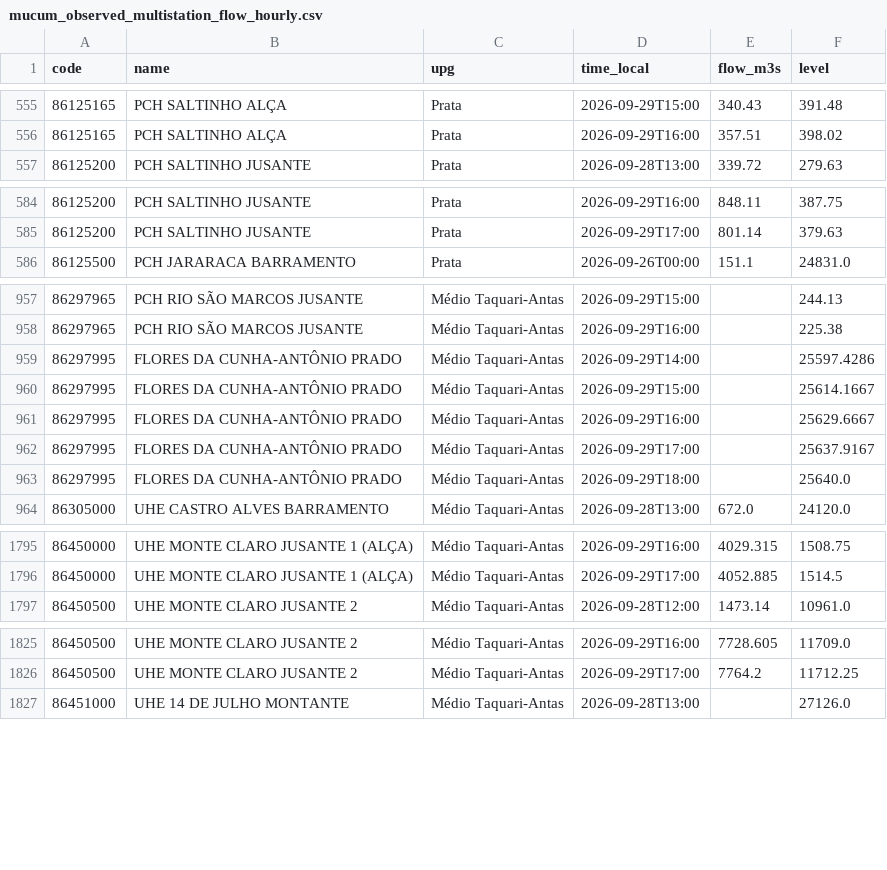
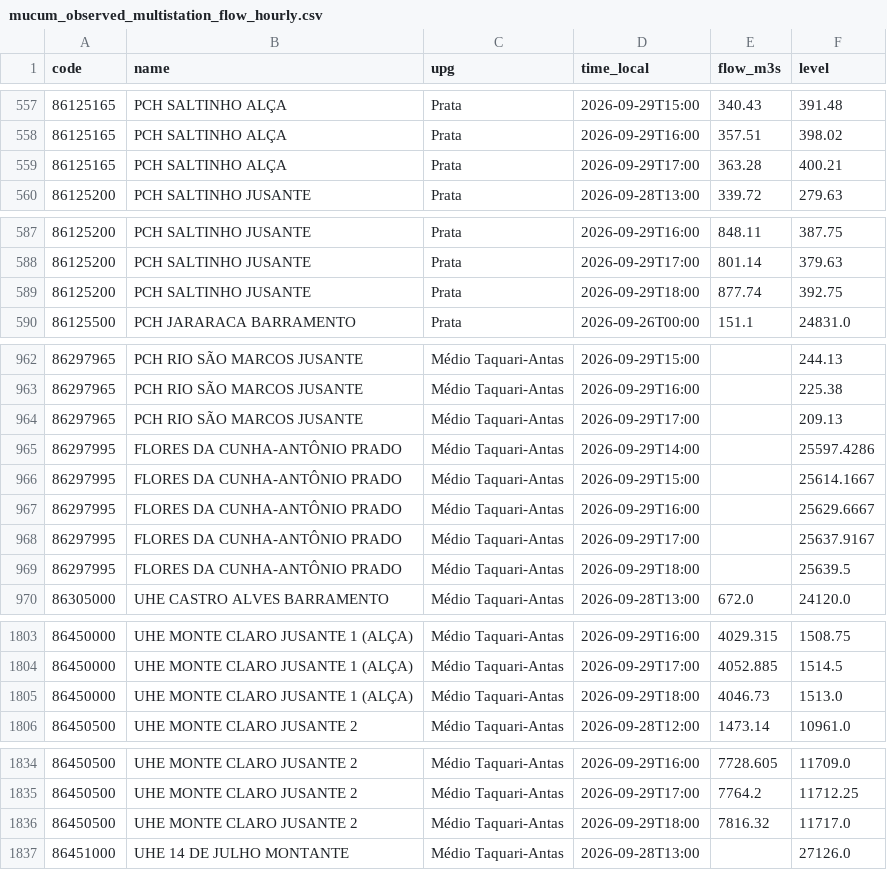
Before and after one commit to julianacarolinoreis/Previne-Taquari-Antas---Redes-Neurais, a CSV file: assets/data/estudo_bacia_taquari_antas/mucum_observed_multistation_flow_hourly.csv, drawn as a sheet; only a part is shown, gaps mark what is left out; the diff covers the shown part only.

```diff
--- a/assets/data/estudo_bacia_taquari_antas/mucum_observed_multistation_flow_hourly.csv
+++ b/assets/data/estudo_bacia_taquari_antas/mucum_observed_multistation_flow_hourly.csv
@@ -556,2 +558,3 @@ code,name,upg,time_local,flow_m3s,level
 86125165,PCH SALTINHO ALÇA,Prata,2026-09-29T16:00,357.51,398.02
+86125165,PCH SALTINHO ALÇA,Prata,2026-09-29T17:00,363.28,400.21
 86125200,PCH SALTINHO JUSANTE,Prata,2026-09-28T13:00,339.72,279.63
@@ -585,2 +588,3 @@ code,name,upg,time_local,flow_m3s,level
 86125200,PCH SALTINHO JUSANTE,Prata,2026-09-29T17:00,801.14,379.63
+86125200,PCH SALTINHO JUSANTE,Prata,2026-09-29T18:00,877.74,392.75
 86125500,PCH JARARACA BARRAMENTO,Prata,2026-09-26T00:00,151.1,24831.0
@@ -958,2 +963,3 @@ code,name,upg,time_local,flow_m3s,level
 86297965,PCH RIO SÃO MARCOS JUSANTE,Médio Taquari-Antas,2026-09-29T16:00,,225.38
+86297965,PCH RIO SÃO MARCOS JUSANTE,Médio Taquari-Antas,2026-09-29T17:00,,209.13
 86297995,FLORES DA CUNHA-ANTÔNIO PRADO,Médio Taquari-Antas,2026-09-29T14:00,,25597.4286
@@ -962,3 +968,3 @@ code,name,upg,time_local,flow_m3s,level
 86297995,FLORES DA CUNHA-ANTÔNIO PRADO,Médio Taquari-Antas,2026-09-29T17:00,,25637.9167
-86297995,FLORES DA CUNHA-ANTÔNIO PRADO,Médio Taquari-Antas,2026-09-29T18:00,,25640.0
+86297995,FLORES DA CUNHA-ANTÔNIO PRADO,Médio Taquari-Antas,2026-09-29T18:00,,25639.5
 86305000,UHE CASTRO ALVES BARRAMENTO,Médio Taquari-Antas,2026-09-28T13:00,672.0,24120.0
@@ -1796,2 +1804,3 @@ code,name,upg,time_local,flow_m3s,level
 86450000,UHE MONTE CLARO JUSANTE 1 (ALÇA),Médio Taquari-Antas,2026-09-29T17:00,4052.885,1514.5
+86450000,UHE MONTE CLARO JUSANTE 1 (ALÇA),Médio Taquari-Antas,2026-09-29T18:00,4046.73,1513.0
 86450500,UHE MONTE CLARO JUSANTE 2,Médio Taquari-Antas,2026-09-28T12:00,1473.14,10961.0
@@ -1826,2 +1835,3 @@ code,name,upg,time_local,flow_m3s,level
 86450500,UHE MONTE CLARO JUSANTE 2,Médio Taquari-Antas,2026-09-29T17:00,7764.2,11712.25
+86450500,UHE MONTE CLARO JUSANTE 2,Médio Taquari-Antas,2026-09-29T18:00,7816.32,11717.0
 86451000,UHE 14 DE JULHO MONTANTE,Médio Taquari-Antas,2026-09-28T13:00,,27126.0
```
Also changed, not shown: 9 added rows and 11 edited cells elsewhere in this file, assets/data/estudo_bacia_taquari_antas/hec_hms_operational_forecast_conservative_series.csv, assets/data/estudo_bacia_taquari_antas/hec_hms_spatial_forecast_mucum/hec_output_values.csv, 33 other files.
